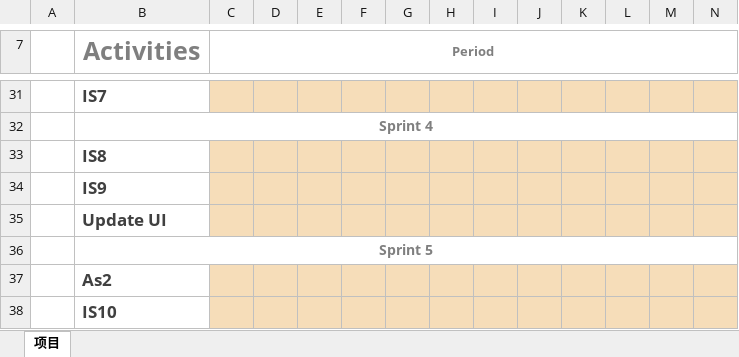
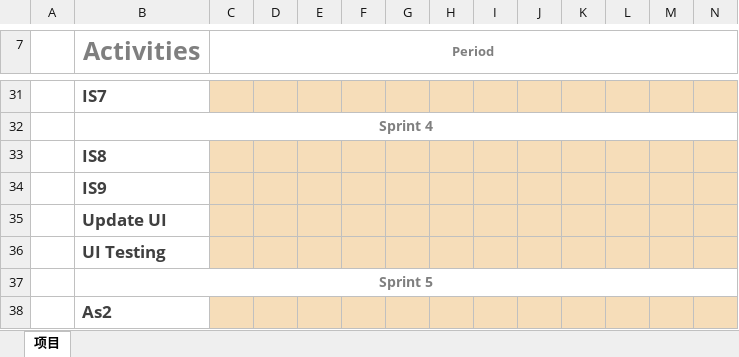
Before and after one commit to 401LearningAnalytics/Project, an Excel workbook: Sprint 4 Doc/Updated Gantt Chart.xlsx, sheet 项目, drawn as a sheet; only a part is shown, gaps mark what is left out; the shorter side is filled out with more unchanged rows; values as stored, in another font and other column widths than the file's, no borders; conditional formats not drawn; rows hold the shown columns only; the diff names each change by its address in the sheet, - before the commit and + after, or states it on an @@ line.

Commit message:
update gantt chart

```diff
--- a/Sprint 4 Doc/Updated Gantt Chart.xlsx (sheet 项目)
+++ b/Sprint 4 Doc/Updated Gantt Chart.xlsx (sheet 项目)
+row 36:  | UI Testing
```
Also changed, not shown: 1 other file.
